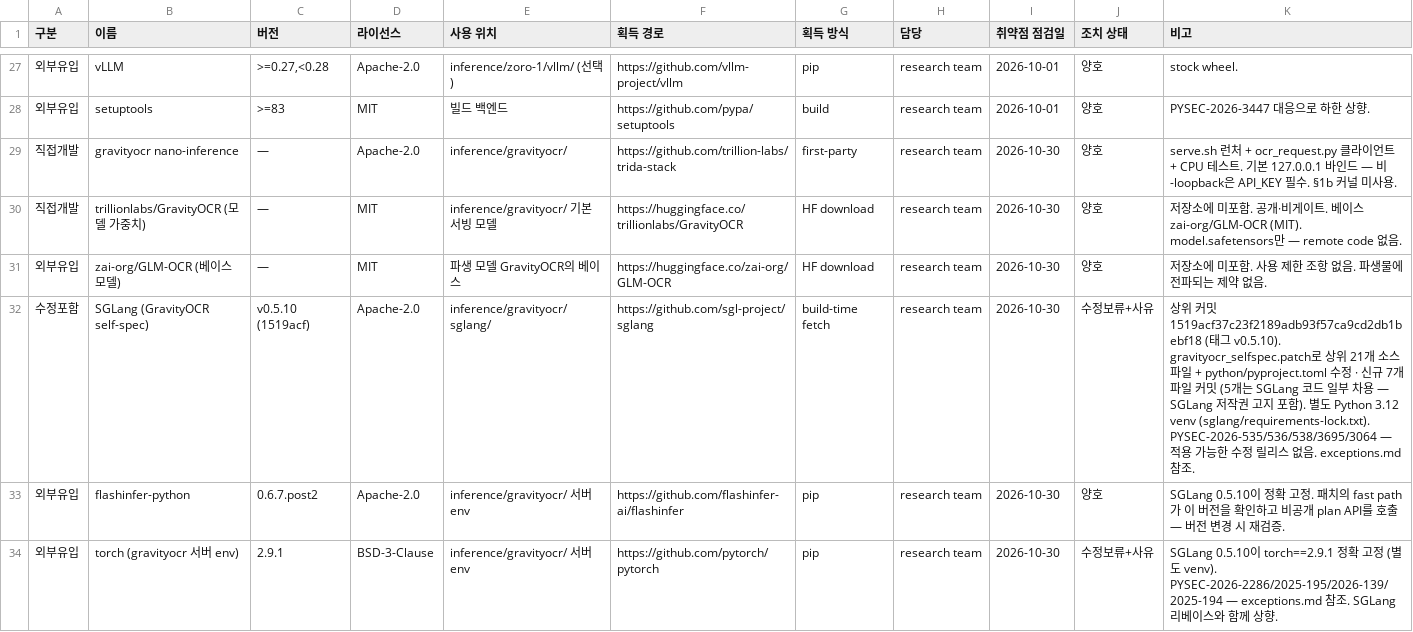
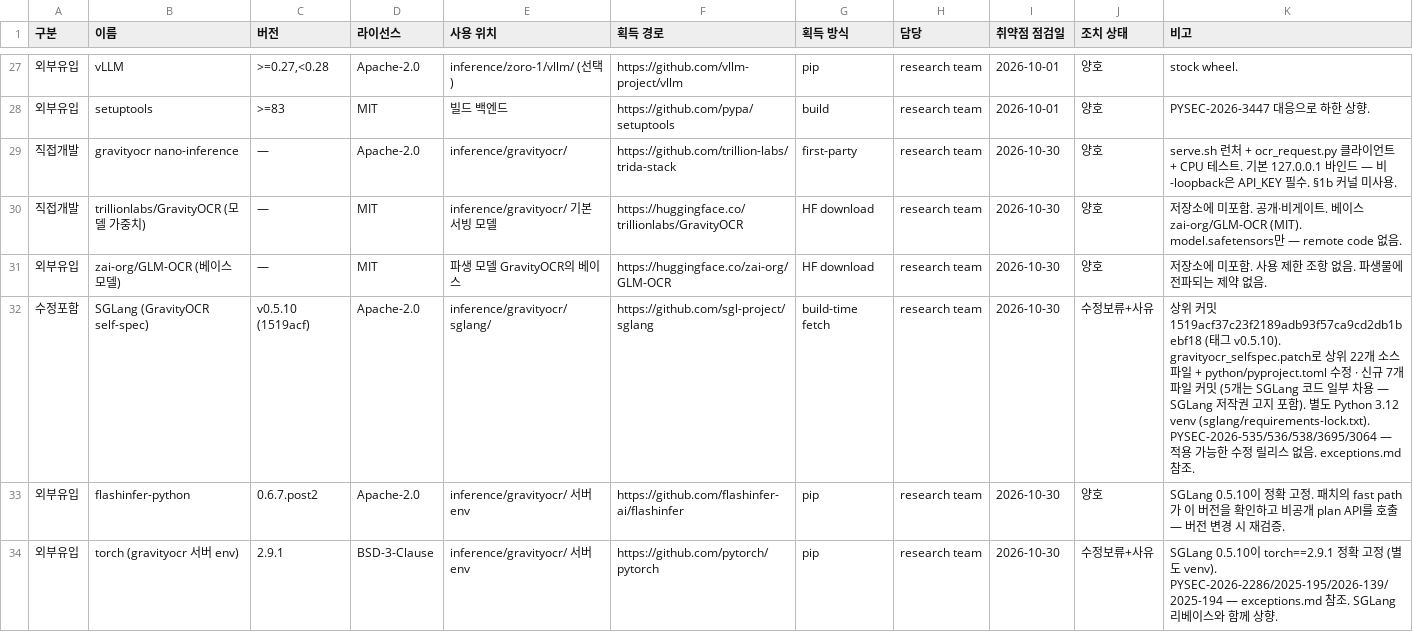
Before and after one commit to trillion-labs/trida-stack, a CSV file: docs/supply-chain/asset-register.csv, drawn as a sheet; only a part is shown, gaps mark what is left out.

```diff
--- a/docs/supply-chain/asset-register.csv
+++ b/docs/supply-chain/asset-register.csv
@@ -31,3 +31,3 @@
 외부유입,zai-org/GLM-OCR (베이스 모델),—,MIT,파생 모델 GravityOCR의 베이스,https://huggingface.co/zai-org/GLM-OCR,HF download,research team,2026-10-30,양호,저장소에 미포함. 사용 제한 조항 없음. 파생물에 전파되는 제약 없음.
-수정포함,SGLang (GravityOCR self-spec),v0.5.10 (1519acf),Apache-2.0,inference/gravityocr/sglang/,https://github.com/sgl-project/sglang,build-time fetch,research team,2026-10-30,수정보류+사유,상위 커밋 1519acf37c23f2189adb93f57ca9cd2db1bebf18 (태그 v0.5.10). gravityocr_selfspec.patch로 상위 21개 소스 파일 + python/pyproject.toml 수정 · 신규 7개 파일 커밋 (5개는 SGLang 코드 일부 차용 — SGLang 저작권 고지 포함). 별도 Python 3.12 venv (sglang/requirements-lock.txt). PYSEC-2026-535/536/538/3695/3064 — 적용 가능한 수정 릴리스 없음. exceptions.md 참조.
+수정포함,SGLang (GravityOCR self-spec),v0.5.10 (1519acf),Apache-2.0,inference/gravityocr/sglang/,https://github.com/sgl-project/sglang,build-time fetch,research team,2026-10-30,수정보류+사유,상위 커밋 1519acf37c23f2189adb93f57ca9cd2db1bebf18 (태그 v0.5.10). gravityocr_selfspec.patch로 상위 22개 소스 파일 + python/pyproject.toml 수정 · 신규 7개 파일 커밋 (5개는 SGLang 코드 일부 차용 — SGLang 저작권 고지 포함). 별도 Python 3.12 venv (sglang/requirements-lock.txt). PYSEC-2026-535/536/538/3695/3064 — 적용 가능한 수정 릴리스 없음. exceptions.md 참조.
 외부유입,flashinfer-python,0.6.7.post2,Apache-2.0,inference/gravityocr/ 서버 env,https://github.com/flashinfer-ai/flashinfer,pip,research team,2026-10-30,양호,SGLang 0.5.10이 정확 고정. 패치의 fast path가 이 버전을 확인하고 비공개 plan API를 호출 — 버전 변경 시 재검증.
```
Also changed, not shown: 9 other files.
